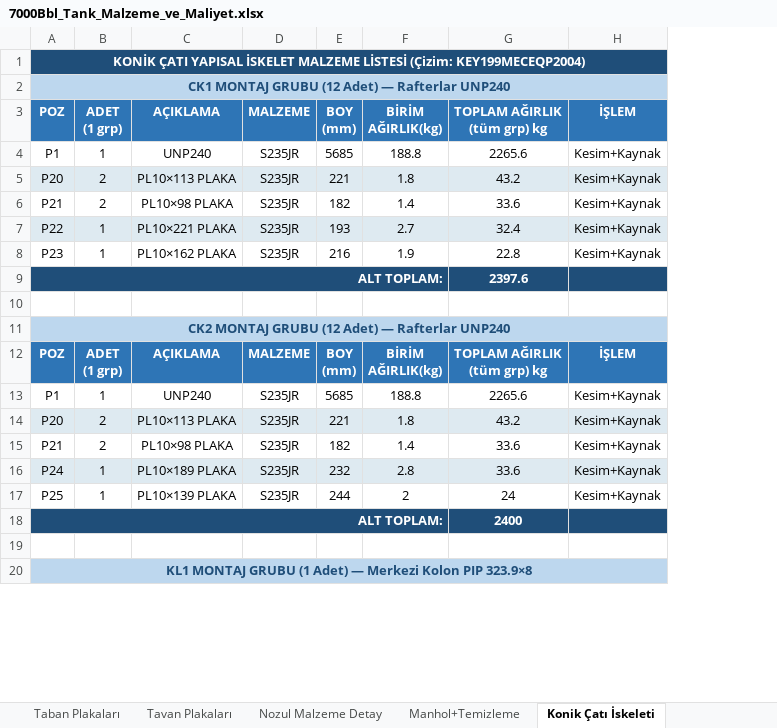
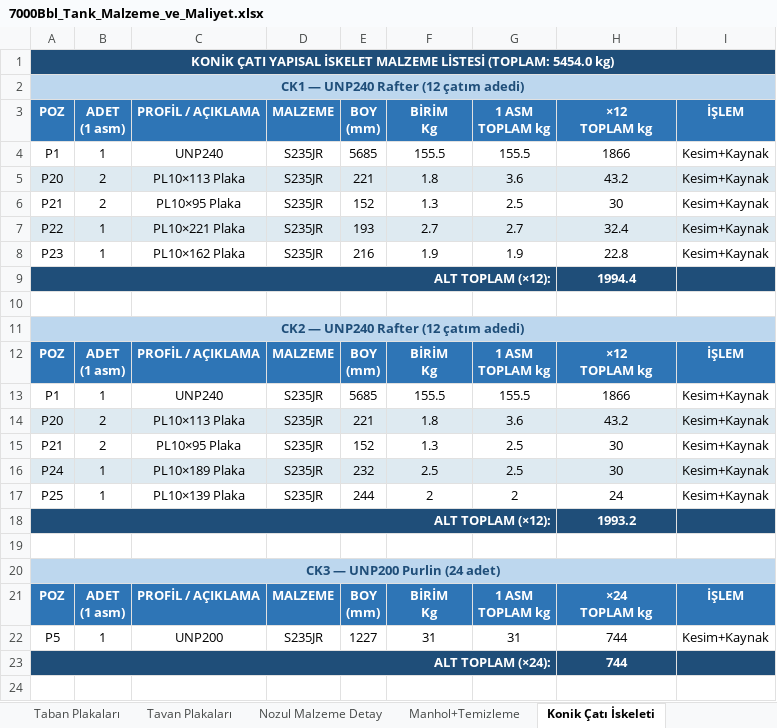
Before and after one commit to mtkahmetchatplus-stack/key_cloud, an Excel workbook: 7000Bbl_Tank_Malzeme_ve_Maliyet.xlsx, sheet Konik Çatı İskeleti, drawn as a sheet; only a part is shown; values as stored, in another font and other column widths than the file's, no borders; removed rows and columns are numbered as before the commit, all else as after; ↵ is a line break in a cell; the diff covers the shown part only; the diff names each change by its address in the sheet, - before the commit and + after, or states it on an @@ line.

```diff
--- a/7000Bbl_Tank_Malzeme_ve_Maliyet.xlsx (sheet Konik Çatı İskeleti)
+++ b/7000Bbl_Tank_Malzeme_ve_Maliyet.xlsx (sheet Konik Çatı İskeleti)
-column C, rows 3-8: AÇIKLAMA | UNP240 | PL10×113 PLAKA | PL10×98 PLAKA | PL10×221 PLAKA | PL10×162 PLAKA; rows 12-17: AÇIKLAMA | UNP240 | PL10×113 PLAKA | PL10×98 PLAKA | PL10×189 PLAKA | PL10×139 PLAKA
+column C, rows 3-8: PROFİL / AÇIKLAMA | UNP240 | PL10×113 Plaka | PL10×95 Plaka | PL10×221 Plaka | PL10×162 Plaka; rows 12-17: PROFİL / AÇIKLAMA | UNP240 | PL10×113 Plaka | PL10×95 Plaka | PL10×189 Plaka | PL10×139 Plaka
+column G, rows 3-8: 1 ASM ↵ TOPLAM kg | 155.5 | 3.6 | 2.5 | 2.7 | 1.9; rows 12-17: 1 ASM ↵ TOPLAM kg | 155.5 | 3.6 | 2.5 | 2.5 | 2
-A1: …MALZEME LİSTESİ (Çizim: KEY199MECEQP2004)
+A1: …MALZEME LİSTESİ (TOPLAM: 5454.0 kg)
-A2: CK1 MONTAJ GRUBU (12 Adet) — Rafterlar UNP240
+A2: CK1 — UNP240 Rafter (12 çatım adedi)
-B3: ADET ↵ (1 grp)
+B3: ADET ↵ (1 asm)
-F3: BİRİM ↵ AĞIRLIK(kg)
+F3: BİRİM ↵ Kg
-H3: TOPLAM AĞIRLIK ↵ (tüm grp) kg
+H3: ×12 ↵ TOPLAM kg
-F4: 188.8
+F4: 155.5
-H4: 2265.6
+H4: 1866
-E6: 182
+E6: 152
-F6: 1.4
+F6: 1.3
-H6: 33.6
+H6: 30
-row 9: ALT TOPLAM: |  |  |  |  |  | 2397.6
+row 9: ALT TOPLAM (×12): |  |  |  |  |  |  | 1994.4
-A11: CK2 MONTAJ GRUBU (12 Adet) — Rafterlar UNP240
+A11: CK2 — UNP240 Rafter (12 çatım adedi)
-B12: ADET ↵ (1 grp)
+B12: ADET ↵ (1 asm)
-F12: BİRİM ↵ AĞIRLIK(kg)
+F12: BİRİM ↵ Kg
-H12: TOPLAM AĞIRLIK ↵ (tüm grp) kg
+H12: ×12 ↵ TOPLAM kg
-F13: 188.8
+F13: 155.5
-H13: 2265.6
+H13: 1866
-E15: 182
+E15: 152
-F15: 1.4
+F15: 1.3
-H15:H16: 33.6
+H15:H16: 30
-F16: 2.8
+F16: 2.5
-row 18: ALT TOPLAM: |  |  |  |  |  | 2400
+row 18: ALT TOPLAM (×12): |  |  |  |  |  |  | 1993.2
-A20: KL1 MONTAJ GRUBU (1 Adet) — Merkezi Kolon PIP 323.9×8
+A20: CK3 — UNP200 Purlin (24 adet)
+row 21: POZ | ADET ↵ (1 asm) | PROFİL / AÇIKLAMA | MALZEME | BOY ↵ (mm) | BİRİM ↵ Kg | 1 ASM ↵ TOPLAM kg | ×24 ↵ TOPLAM kg | İŞLEM
+row 22: P5 | 1 | UNP200 | S235JR | 1227 | 31 | 31 | 744 | Kesim+Kaynak
+row 23: ALT TOPLAM (×24): |  |  |  |  |  |  | 744
+row 24: (empty)
```
Also changed, not shown: 27 added rows, 8 removed rows, 2 moved rows, 31 edited cells and cell formats elsewhere in this sheet, sheet Manhol+Temizleme, sheet Toplam Ağırlık Özeti, 1 other file.
